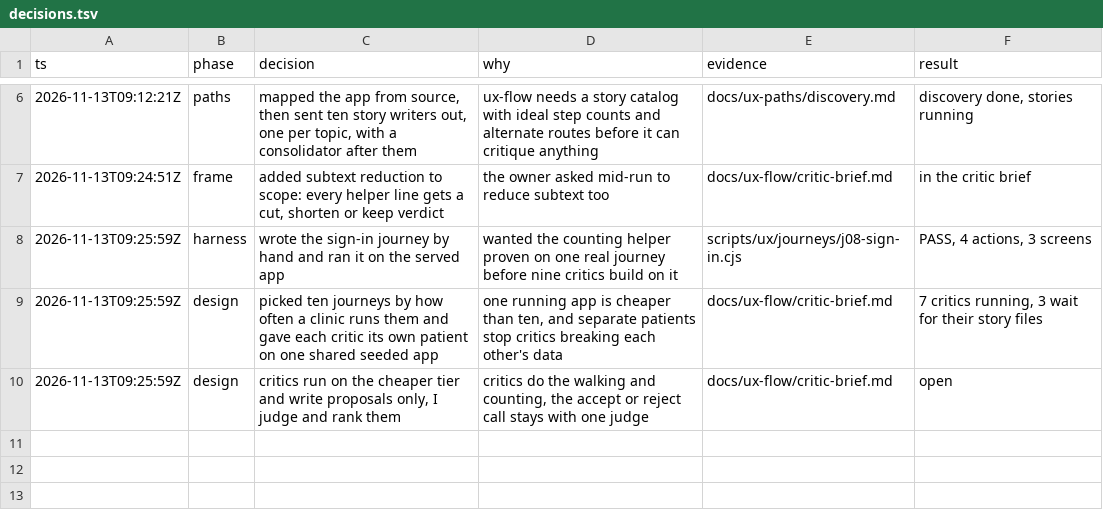
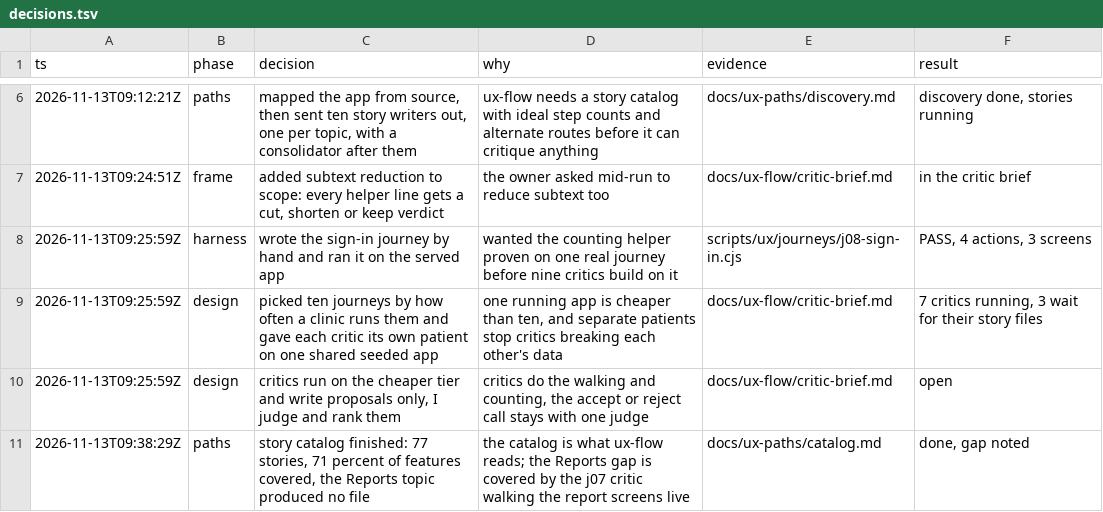
Before and after one commit to nareshshah139/Clinic_Management_System, a TSV file: docs/ux-flow/decisions.tsv, drawn as a sheet; only a part is shown, gaps mark what is left out.

```diff
--- a/docs/ux-flow/decisions.tsv
+++ b/docs/ux-flow/decisions.tsv
@@ -10 +10,2 @@ ts	phase	decision	why	evidence	result
 2026-11-13T09:25:59Z	design	critics run on the cheaper tier and write proposals only, I judge and rank them	critics do the walking and counting, the accept or reject call stays with one judge	docs/ux-flow/critic-brief.md	open
+2026-11-13T09:38:29Z	paths	story catalog finished: 77 stories, 71 percent of features covered, the Reports topic produced no file	the catalog is what ux-flow reads; the Reports gap is covered by the j07 critic walking the report screens live	docs/ux-paths/catalog.md	done, gap noted
```
Also changed, not shown: 6 other files.
